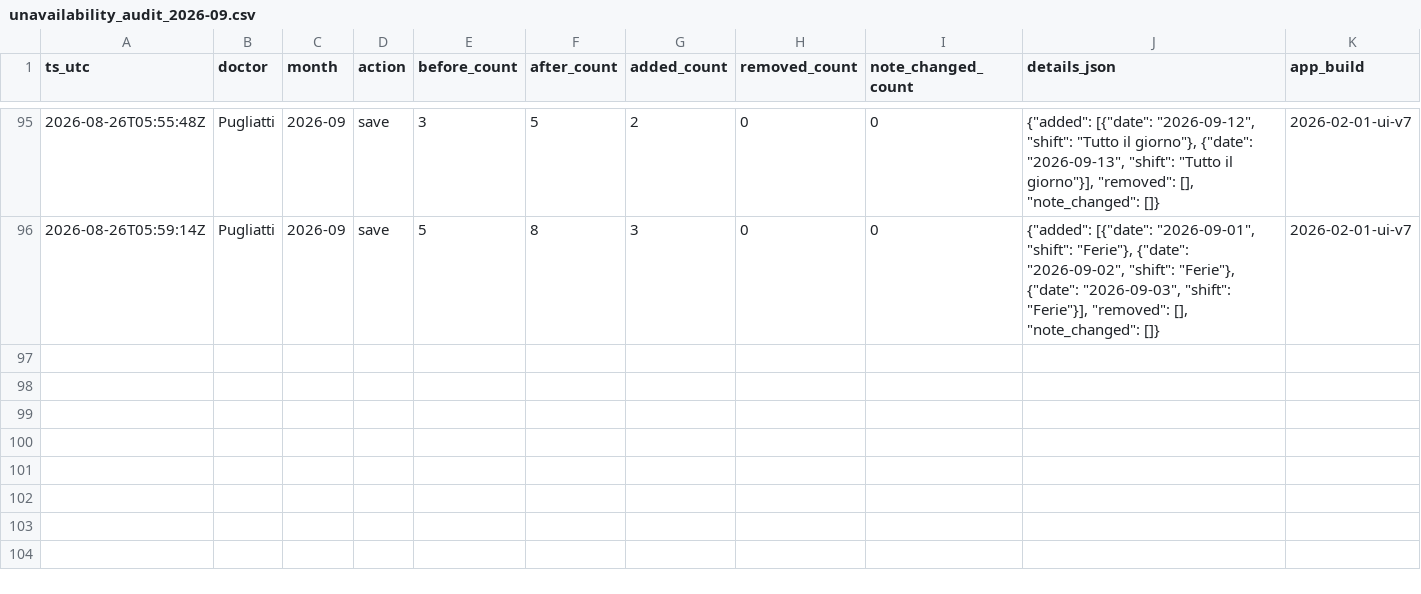
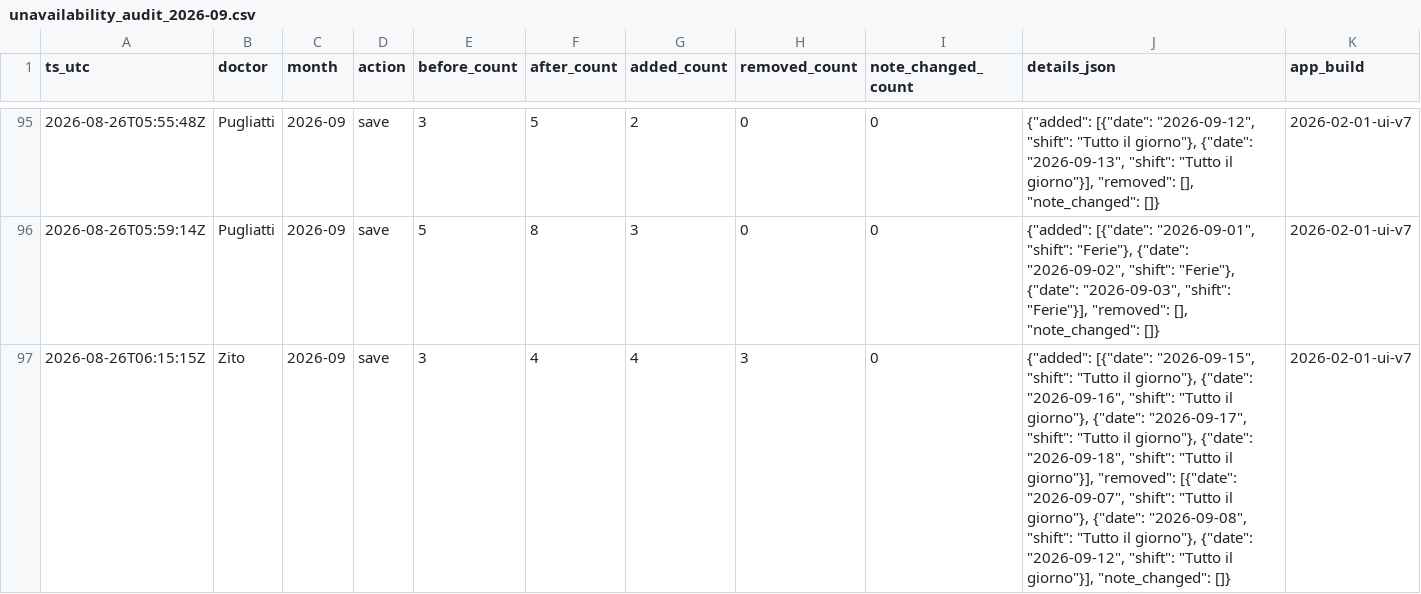
Before and after one commit to rlicordari/Turni-ind, a CSV file: data/unavailability_audit/unavailability_audit_2026-09.csv, drawn as a sheet; only a part is shown, gaps mark what is left out; the diff names each change by its address in the sheet, - before the commit and + after, or states it on an @@ line.

Commit message:
Audit unavailability 2026-09: Zito

```diff
--- a/data/unavailability_audit/unavailability_audit_2026-09.csv
+++ b/data/unavailability_audit/unavailability_audit_2026-09.csv
+row 97: 2026-08-26T06:15:15Z | Zito | 2026-09 | save | 3 | 4 | 4 | 3 | 0 | {"added": [{"date": "2026-09-15", "shift": "Tutto il giorno"}, {"date": "2026-09-16", "shift": "Tutto il giorno"}, {"date": "2026-09-17", "shift": "Tutto il giorno"}, {"date": "2026-09-18", "shift": "Tutto il giorno"}], "removed": [{"date": "2026-09-07", "shift": "Tutto il giorno"}, {"date": "2026-09-08", "shift": "Tutto il giorno"}, {"date": "2026-09-12", "shift": "Tutto il giorno"}], "note_changed": []} | 2026-02-01-ui-v7
```
